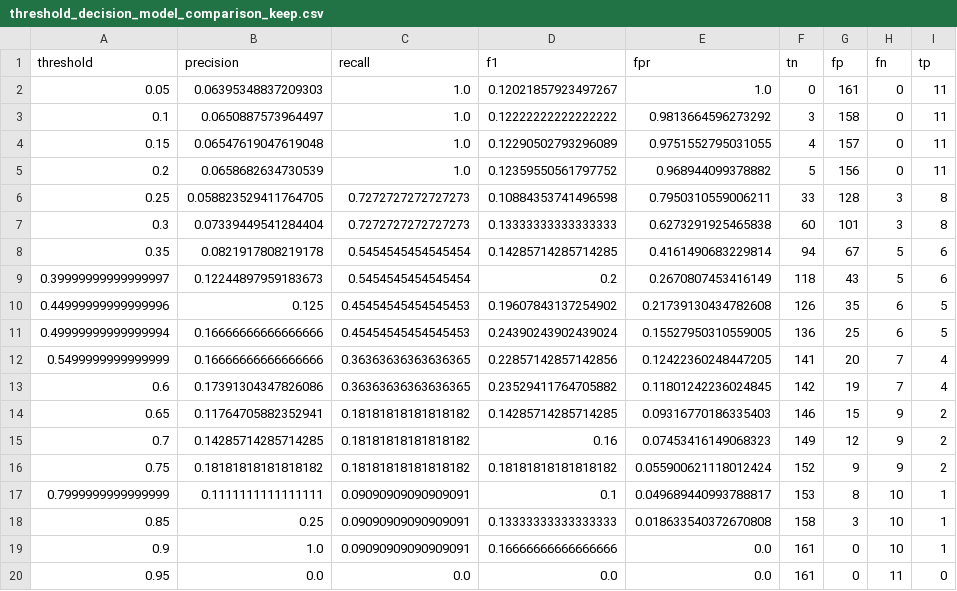
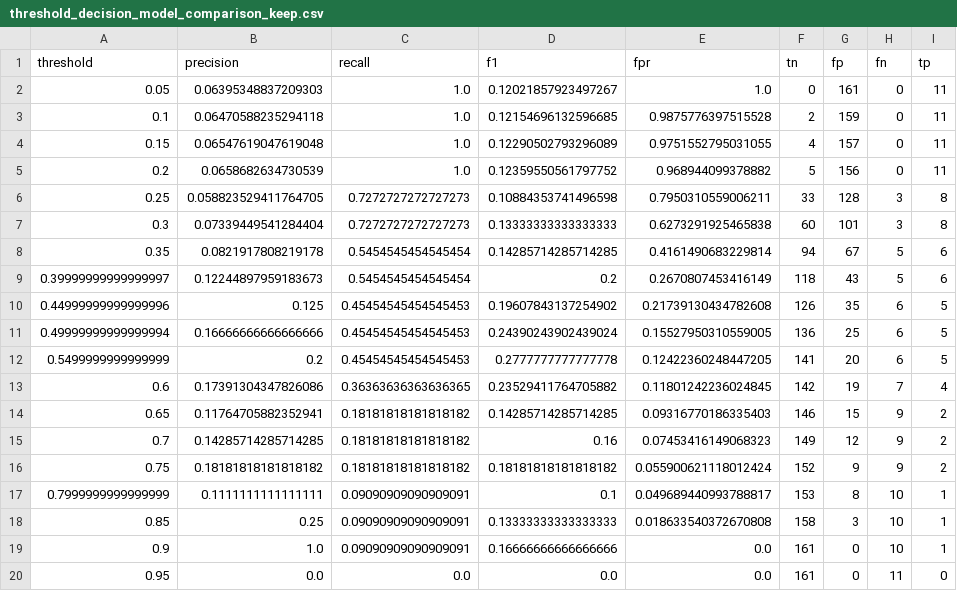
Before and after one commit to wang2024467/data-analysis-cervical-cancer, a CSV file: outputs/tables/threshold_decision_model_comparison_keep.csv, drawn as a sheet.

Commit message:
Add tables outputs

```diff
--- a/outputs/tables/threshold_decision_model_comparison_keep.csv
+++ b/outputs/tables/threshold_decision_model_comparison_keep.csv
@@ -2,3 +2,3 @@ threshold,precision,recall,f1,fpr,tn,fp,fn,tp
 0.05,0.06395348837209303,1.0,0.12021857923497267,1.0,0,161,0,11
-0.1,0.0650887573964497,1.0,0.12222222222222222,0.9813664596273292,3,158,0,11
+0.1,0.06470588235294118,1.0,0.12154696132596685,0.9875776397515528,2,159,0,11
 0.15,0.06547619047619048,1.0,0.12290502793296089,0.9751552795031055,4,157,0,11
@@ -11,3 +11,3 @@ threshold,precision,recall,f1,fpr,tn,fp,fn,tp
 0.49999999999999994,0.16666666666666666,0.45454545454545453,0.24390243902439024,0.15527950310559005,136,25,6,5
-0.5499999999999999,0.16666666666666666,0.36363636363636365,0.22857142857142856,0.12422360248447205,141,20,7,4
+0.5499999999999999,0.2,0.45454545454545453,0.2777777777777778,0.12422360248447205,141,20,6,5
 0.6,0.17391304347826086,0.36363636363636365,0.23529411764705882,0.11801242236024845,142,19,7,4
```
Also changed, not shown: outputs/tables/calibration_model_comparison_keep.csv, outputs/tables/model_comparison_drop.csv, 5 other files.
